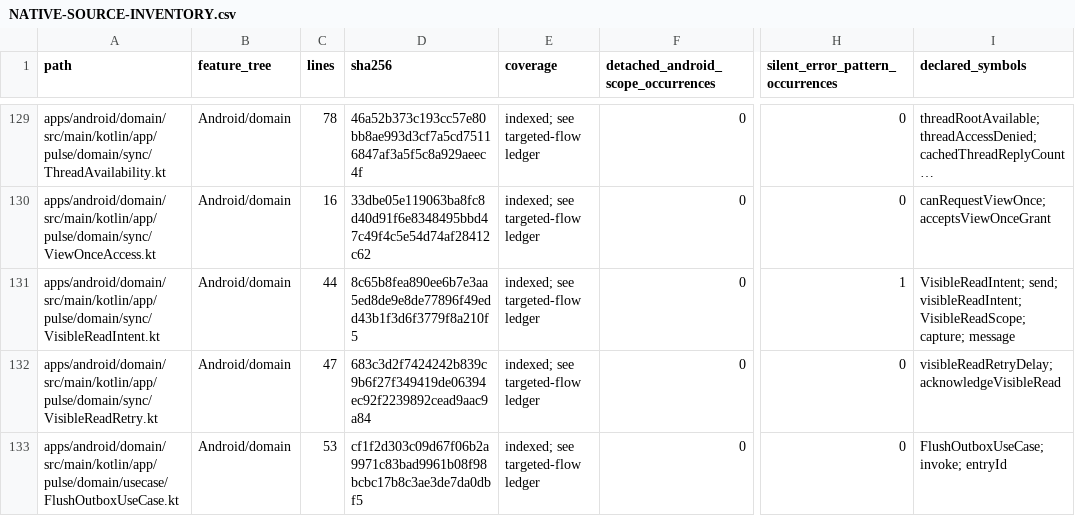
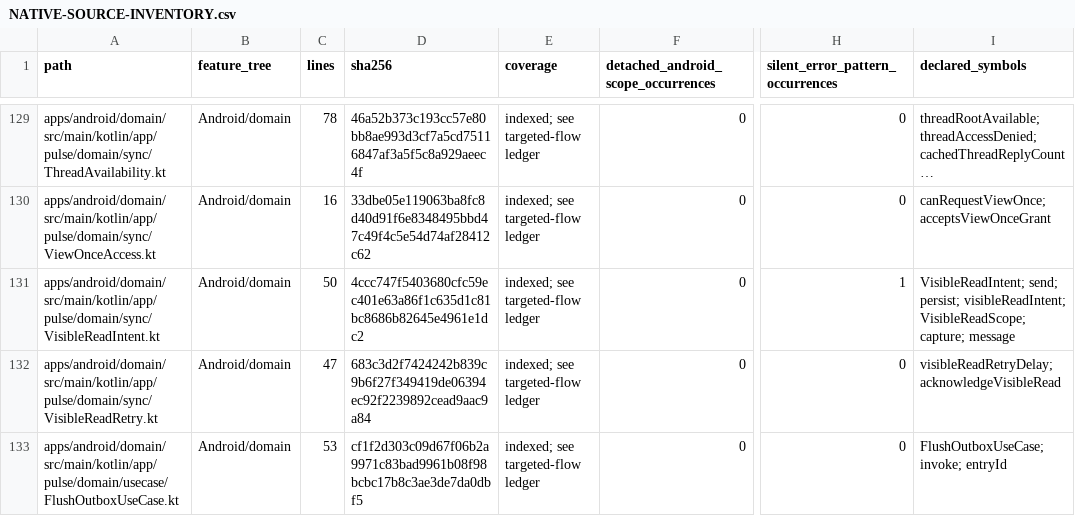
Before and after one commit to GrapseeAgency/the-mystrious-chat-app, a CSV file: docs/NATIVE-SOURCE-INVENTORY.csv, drawn as a sheet; only a part is shown, gaps mark what is left out; long unchanged cells end in …; the diff covers the shown part only; the diff names each change by its address in the sheet, - before the commit and + after, or states it on an @@ line.

Commit message:
Persist visible reads before navigation and replay both journals in background
Co-authored-by: arena-agent <297053741+arena-agent@users.noreply.github.com>

```diff
--- a/docs/NATIVE-SOURCE-INVENTORY.csv
+++ b/docs/NATIVE-SOURCE-INVENTORY.csv
-C131 (lines): 44
+C131 (lines): 50
-D131 (sha256): 8c65b8fea890ee6b7e3aa5ed8de9e8de77896f49edd43b1f3d6f3779f8a210f5
+D131 (sha256): 4ccc747f5403680cfc59ec401e63a86f1c635d1c81bc8686b82645e4961e1dc2
-I131 (declared_symbols): VisibleReadIntent; send; visibleReadIntent; VisibleReadScope;…
+I131 (declared_symbols): VisibleReadIntent; send; persist; visibleReadIntent; VisibleReadScope;…
```
Also changed, not shown: 30 edited cells elsewhere in this file, 20 other files.
